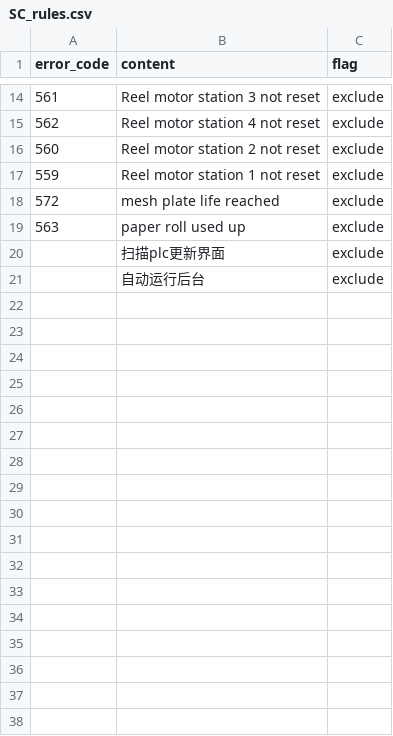
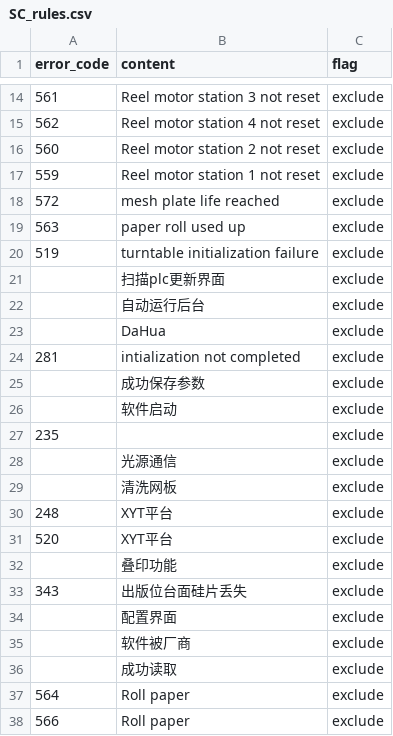
Before and after one commit to FuryMhx/SC, a CSV file: SC_rules.csv, drawn as a sheet; only a part is shown, gaps mark what is left out.

Commit message:
update rules

```diff
--- a/SC_rules.csv
+++ b/SC_rules.csv
@@ -19,3 +19,20 @@ error_code,content,flag
 563,paper roll used up,exclude
+519,turntable initialization failure,exclude
 ,扫描plc更新界面,exclude
 ,自动运行后台,exclude
+,DaHua,exclude
+281,intialization not completed,exclude
+,成功保存参数,exclude
+,软件启动,exclude
+235,,exclude
+,光源通信,exclude
+,清洗网板,exclude
+248,XYT平台,exclude
+520,XYT平台,exclude
+,叠印功能,exclude
+343,出版位台面硅片丢失,exclude
+,配置界面,exclude
+,软件被厂商,exclude
+,成功读取,exclude
+564,Roll paper,exclude
+566,Roll paper,exclude
```
Also changed, not shown: MW_rules.csv, 2 other files.
